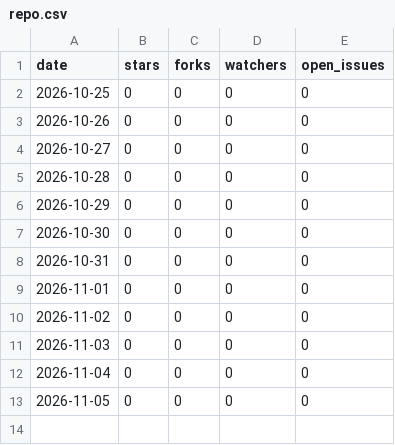
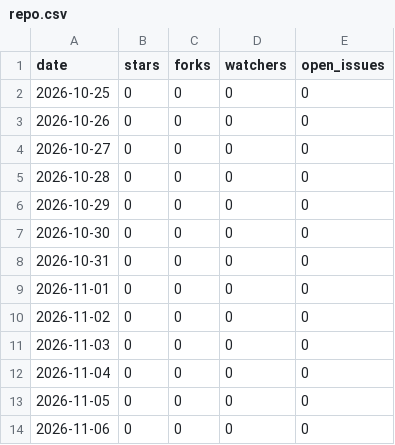
Before and after one commit to amusfq/Bridgeplay, a CSV file: repo.csv, drawn as a sheet; the diff names each change by its address in the sheet, - before the commit and + after, or states it on an @@ line.

```diff
--- a/repo.csv
+++ b/repo.csv
+row 14: 2026-11-06 | 0 | 0 | 0 | 0
```
